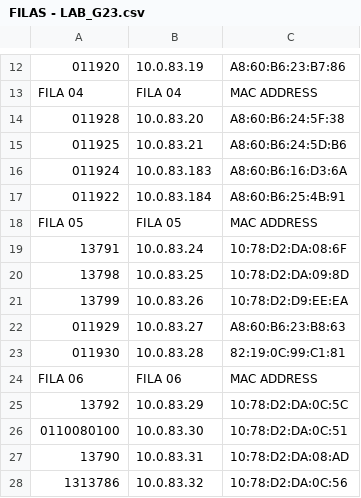
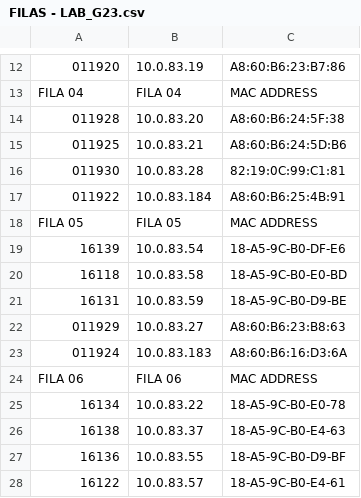
Before and after one commit to derleymad/win-power-ufca, a CSV file: planilhas/FILAS - LAB_G23.csv, drawn as a sheet; only a part is shown, gaps mark what is left out.

Commit message:
Update FILAS - LAB_G23.csv
Alteração de MAC's e IP's.

```diff
--- a/planilhas/FILAS - LAB_G23.csv
+++ b/planilhas/FILAS - LAB_G23.csv
@@ -15,14 +15,14 @@ FILA 04,FILA 04,MAC ADDRESS
 011925,10.0.83.21,A8:60:B6:24:5D:B6
-011924,10.0.83.183,A8:60:B6:16:D3:6A
+011930,10.0.83.28,82:19:0C:99:C1:81
 011922,10.0.83.184,A8:60:B6:25:4B:91
 FILA 05,FILA 05,MAC ADDRESS
-13791,10.0.83.24,10:78:D2:DA:08:6F
-13798,10.0.83.25,10:78:D2:DA:09:8D
-13799,10.0.83.26,10:78:D2:D9:EE:EA
+16139,10.0.83.54,18-A5-9C-B0-DF-E6
+16118,10.0.83.58,18-A5-9C-B0-E0-BD
+16131,10.0.83.59,18-A5-9C-B0-D9-BE
 011929,10.0.83.27,A8:60:B6:23:B8:63
-011930,10.0.83.28,82:19:0C:99:C1:81
+011924,10.0.83.183,A8:60:B6:16:D3:6A
 FILA 06,FILA 06,MAC ADDRESS
-13792,10.0.83.29,10:78:D2:DA:0C:5C
-0110080100,10.0.83.30,10:78:D2:DA:0C:51
-13790,10.0.83.31,10:78:D2:DA:08:AD
-1313786,10.0.83.32,10:78:D2:DA:0C:56
+16134,10.0.83.22,18-A5-9C-B0-E0-78
+16138,10.0.83.37, 18-A5-9C-B0-E4-63
+16136,10.0.83.55,18-A5-9C-B0-D9-BF
+16122,10.0.83.57,18-A5-9C-B0-E4-61
```
